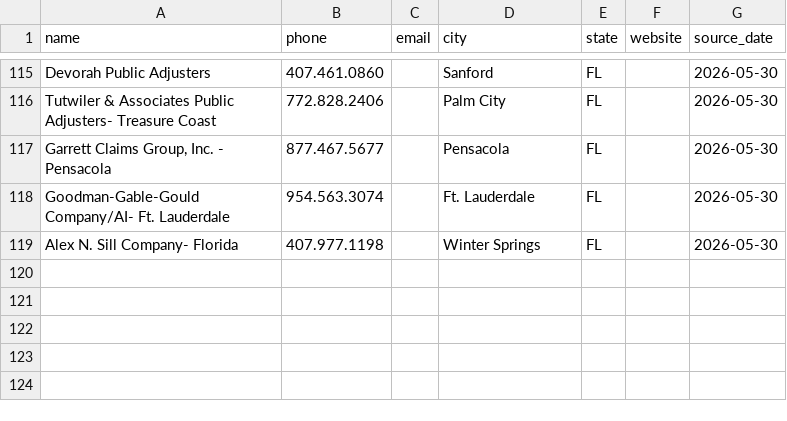
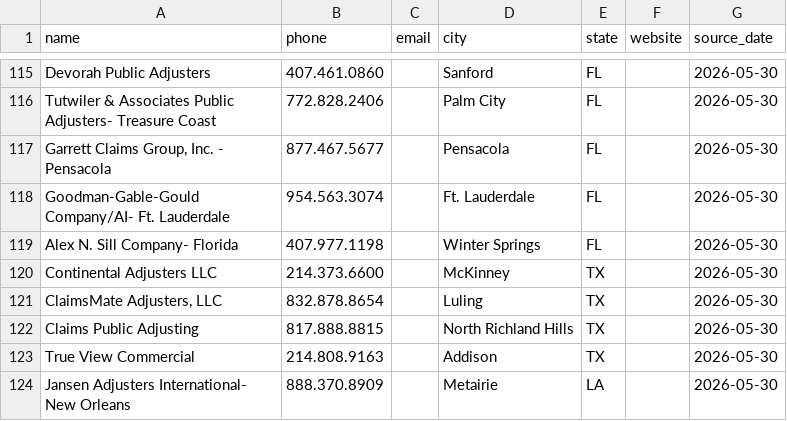
Before and after one commit to Liberty-Emporium/echo-v1, a CSV file: research/flood-adjusters/contacts.csv, drawn as a sheet; only a part is shown, gaps mark what is left out.

Commit message:
Flood adjuster research: +5 NAPIA contacts (TX, LA) — total 123

```diff
--- a/research/flood-adjusters/contacts.csv
+++ b/research/flood-adjusters/contacts.csv
@@ -119 +119,6 @@ name,phone,email,city,state,website,source_date
 "Alex N. Sill Company- Florida","407.977.1198","","Winter Springs","FL","","2026-05-30"
+"Continental Adjusters LLC","214.373.6600","","McKinney","TX","","2026-05-30"
+"ClaimsMate Adjusters, LLC","832.878.8654","","Luling","TX","","2026-05-30"
+"Claims Public Adjusting","817.888.8815","","North Richland Hills","TX","","2026-05-30"
+"True View Commercial","214.808.9163","","Addison","TX","","2026-05-30"
+"Jansen Adjusters International- New Orleans","888.370.8909","","Metairie","LA","","2026-05-30"
```
Also changed, not shown: 1 other file.
